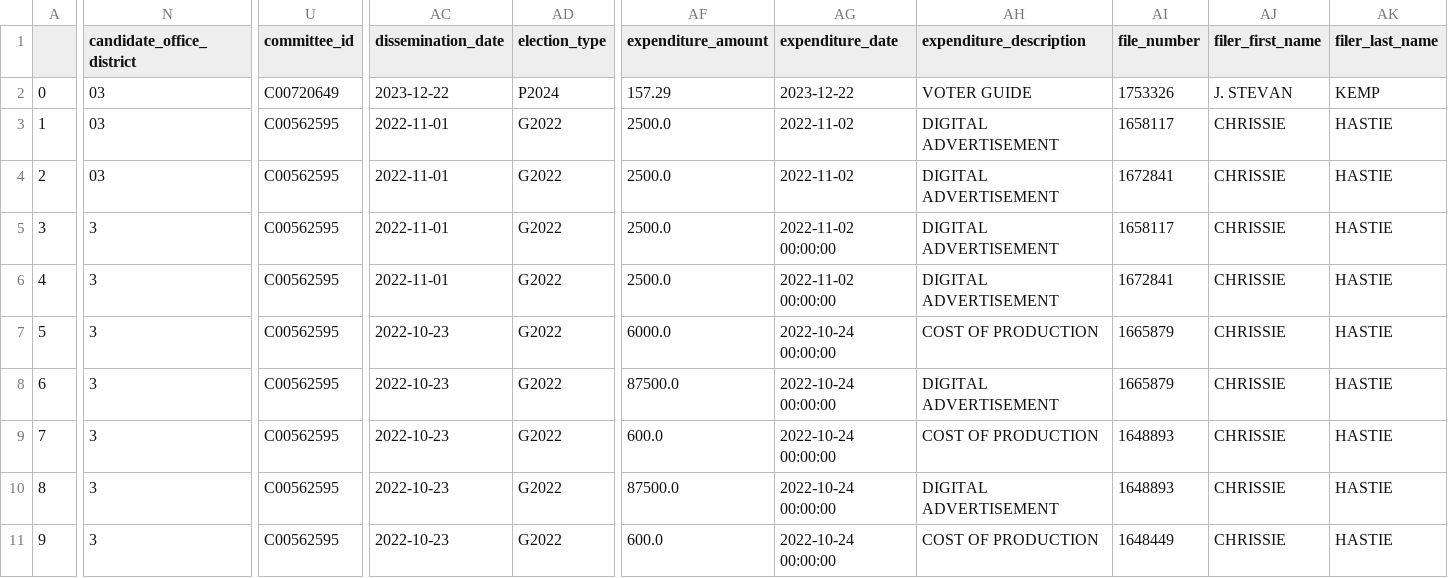
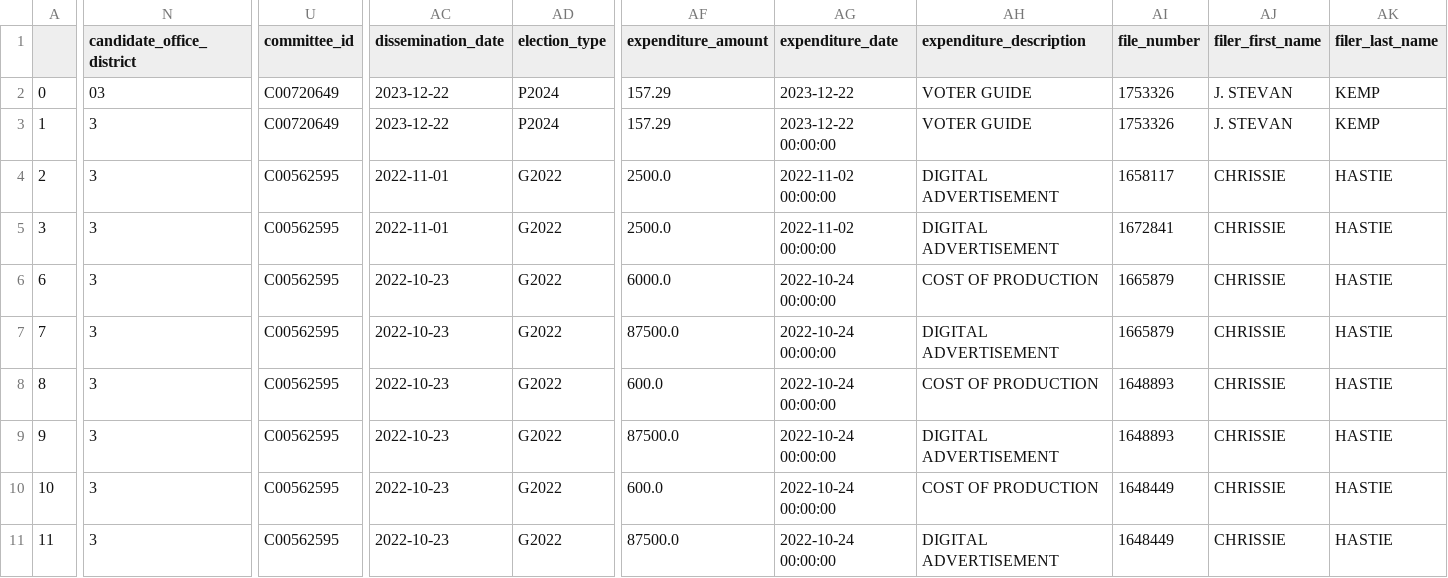
Before and after one commit to m-nolan/sunlight_fec, a CSV file: data/ind-exp_H2CA03157_KILEY-KEVIN.csv, drawn as a sheet; only a part is shown, gaps mark what is left out; the shorter side is filled out with more unchanged rows; removed rows and columns are numbered as before the commit, all else as after; rows hold the shown columns only; the diff covers the shown part only; the diff names each change by its address in the sheet, - before the commit and + after, or states it on an @@ line.

```diff
--- a/data/ind-exp_H2CA03157_KILEY-KEVIN.csv
+++ b/data/ind-exp_H2CA03157_KILEY-KEVIN.csv
-N3 (candidate_office_district): 03
+N3 (candidate_office_district): 3
-U3 (committee_id): C00562595
+U3 (committee_id): C00720649
-AC3 (dissemination_date): 2022-11-01
+AC3 (dissemination_date): 2023-12-22
-AD3 (election_type): G2022
+AD3 (election_type): P2024
-AF3 (expenditure_amount): 2500.0
+AF3 (expenditure_amount): 157.29
-AG3 (expenditure_date): 2022-11-02
+AG3 (expenditure_date): 2023-12-22 00:00:00
-AH3 (expenditure_description): DIGITAL ADVERTISEMENT
+AH3 (expenditure_description): VOTER GUIDE
-AI3 (file_number): 1658117
+AI3 (file_number): 1753326
-AJ3 (filer_first_name): CHRISSIE
+AJ3 (filer_first_name): J. STEVAN
-AK3 (filer_last_name): HASTIE
+AK3 (filer_last_name): KEMP
-row 4: 2 | 03 | C00562595 | 2022-11-01 | G2022 | 2500.0 | 2022-11-02 | DIGITAL ADVERTISEMENT | 1672841 | CHRISSIE | HASTIE
@@ column A renumbered from row 4 down @@
```
Also changed, not shown: 24 edited cells elsewhere in this file, data/disbursement_C00726687_PAUL-JUNGE-FOR-CONGRESS.csv, data/disbursement_C00765719_MONICA-FOR-CONGRESS.csv, 22 other files.
